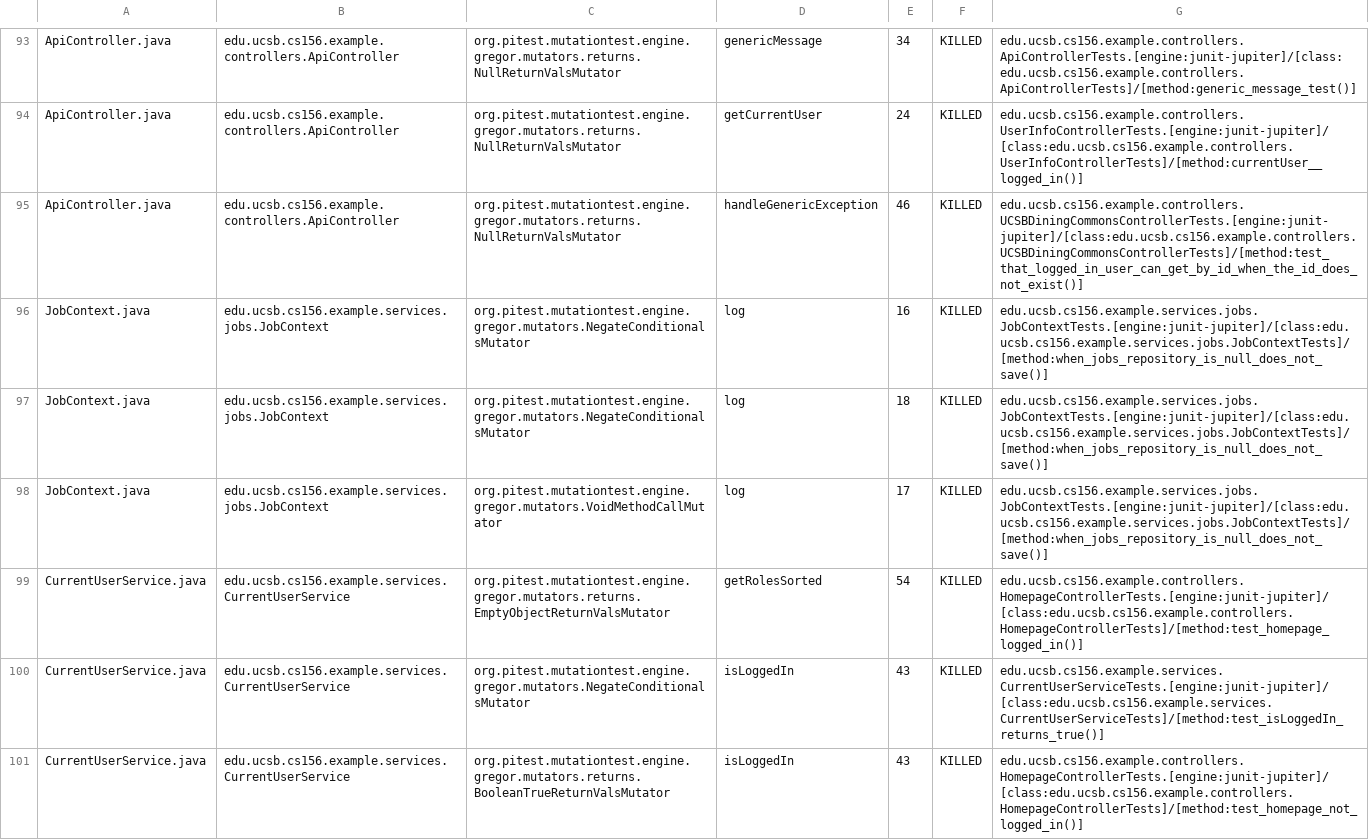
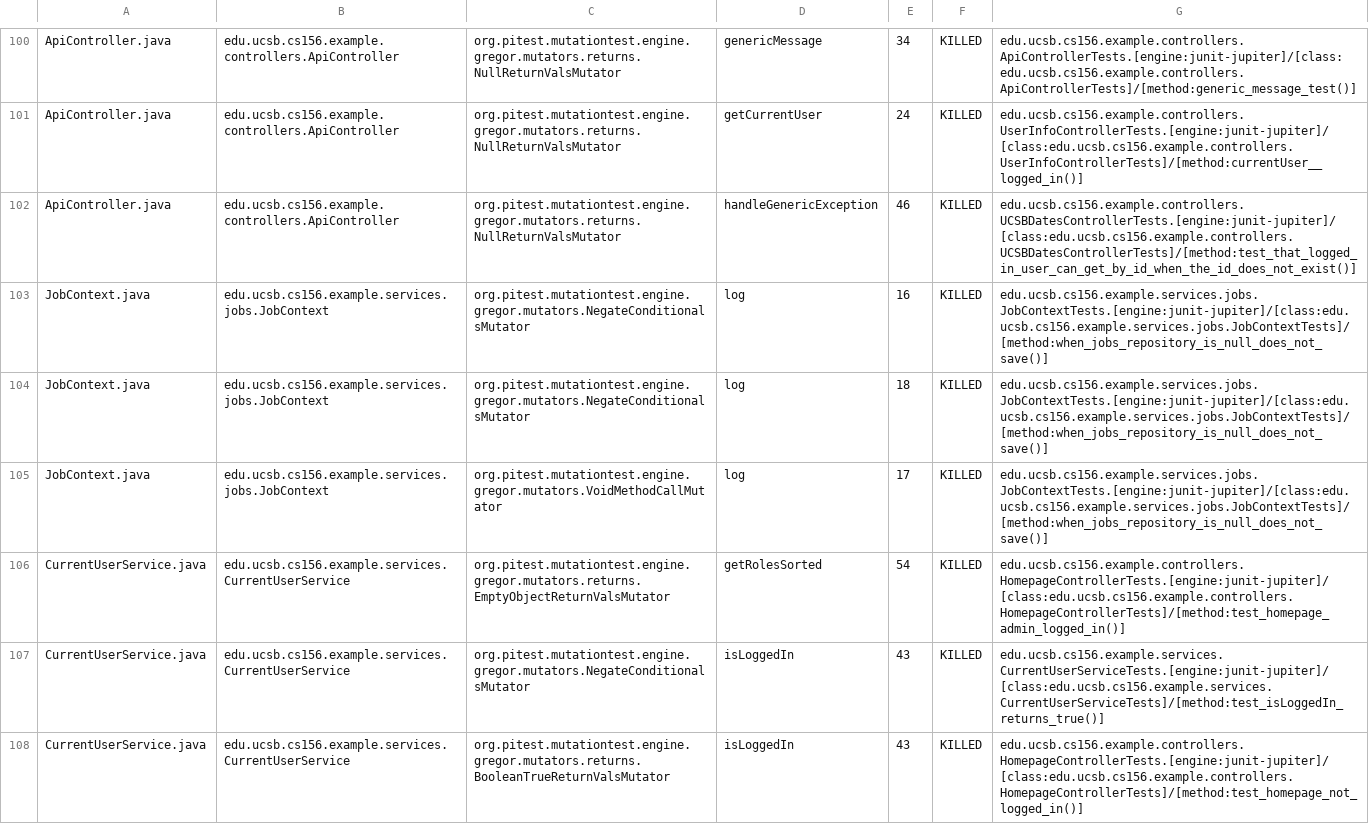
Before and after one commit to ucsb-cs156-s26/team01-s26-10, a CSV file: prs/52/pitest/mutations.csv, drawn as a sheet; only a part is shown, gaps mark what is left out; the diff covers the shown part only.

Commit message:
Deploying to gh-pages from @ ucsb-cs156-s26/team01-s26-10@d79d7fcc9f64202627556757d20b53585980dfec 🚀

```diff
--- a/prs/52/pitest/mutations.csv
+++ b/prs/52/pitest/mutations.csv
@@ -94,3 +101,3 @@ ApiController.java,edu.ucsb.cs156.example.controllers.ApiController,org.pitest.m
 ApiController.java,edu.ucsb.cs156.example.controllers.ApiController,org.pitest.mutationtest.engine.gregor.mutators.returns.NullReturnValsMutator,getCurrentUser,24,KILLED,edu.ucsb.cs156.example.controllers.UserInfoControllerTests.[engine:junit-jupiter]/[class:edu.ucsb.cs156.example.controllers.UserInfoControllerTests]/[method:currentUser__logged_in()]
-ApiController.java,edu.ucsb.cs156.example.controllers.ApiController,org.pitest.mutationtest.engine.gregor.mutators.returns.NullReturnValsMutator,handleGenericException,46,KILLED,edu.ucsb.cs156.example.controllers.UCSBDiningCommonsControllerTests.[engine:junit-jupiter]/[class:edu.ucsb.cs156.example.controllers.UCSBDiningCommonsControllerTests]/[method:test_that_logged_in_user_can_get_by_id_when_the_id_does_not_exist()]
+ApiController.java,edu.ucsb.cs156.example.controllers.ApiController,org.pitest.mutationtest.engine.gregor.mutators.returns.NullReturnValsMutator,handleGenericException,46,KILLED,edu.ucsb.cs156.example.controllers.UCSBDatesControllerTests.[engine:junit-jupiter]/[class:edu.ucsb.cs156.example.controllers.UCSBDatesControllerTests]/[method:test_that_logged_in_user_can_get_by_id_when_the_id_does_not_exist()]
 JobContext.java,edu.ucsb.cs156.example.services.jobs.JobContext,org.pitest.mutationtest.engine.gregor.mutators.NegateConditionalsMutator,log,16,KILLED,edu.ucsb.cs156.example.services.jobs.JobContextTests.[engine:junit-jupiter]/[class:edu.ucsb.cs156.example.services.jobs.JobContextTests]/[method:when_jobs_repository_is_null_does_not_save()]
@@ -98,3 +105,3 @@ JobContext.java,edu.ucsb.cs156.example.services.jobs.JobContext,org.pitest.mutat
 JobContext.java,edu.ucsb.cs156.example.services.jobs.JobContext,org.pitest.mutationtest.engine.gregor.mutators.VoidMethodCallMutator,log,17,KILLED,edu.ucsb.cs156.example.services.jobs.JobContextTests.[engine:junit-jupiter]/[class:edu.ucsb.cs156.example.services.jobs.JobContextTests]/[method:when_jobs_repository_is_null_does_not_save()]
-CurrentUserService.java,edu.ucsb.cs156.example.services.CurrentUserService,org.pitest.mutationtest.engine.gregor.mutators.returns.EmptyObjectReturnValsMutator,getRolesSorted,54,KILLED,edu.ucsb.cs156.example.controllers.HomepageControllerTests.[engine:junit-jupiter]/[class:edu.ucsb.cs156.example.controllers.HomepageControllerTests]/[method:test_homepage_logged_in()]
+CurrentUserService.java,edu.ucsb.cs156.example.services.CurrentUserService,org.pitest.mutationtest.engine.gregor.mutators.returns.EmptyObjectReturnValsMutator,getRolesSorted,54,KILLED,edu.ucsb.cs156.example.controllers.HomepageControllerTests.[engine:junit-jupiter]/[class:edu.ucsb.cs156.example.controllers.HomepageControllerTests]/[method:test_homepage_admin_logged_in()]
 CurrentUserService.java,edu.ucsb.cs156.example.services.CurrentUserService,org.pitest.mutationtest.engine.gregor.mutators.NegateConditionalsMutator,isLoggedIn,43,KILLED,edu.ucsb.cs156.example.services.CurrentUserServiceTests.[engine:junit-jupiter]/[class:edu.ucsb.cs156.example.services.CurrentUserServiceTests]/[method:test_isLoggedIn_returns_true()]
```
Also changed, not shown: 7 added rows and 16 edited cells elsewhere in this file, 21 other files.
